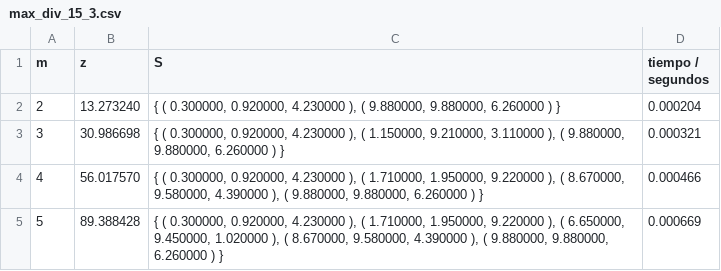
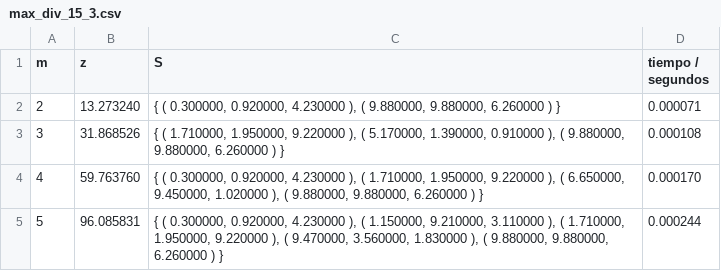
Before and after one commit to mllimo/daa-maximum-diversity, a CSV file: data/max_div_15_3.csv, drawn as a sheet.

```diff
--- a/data/max_div_15_3.csv
+++ b/data/max_div_15_3.csv
@@ -1,5 +1,5 @@
 m	z	S	tiempo / segundos	
-2	13.273240	{ ( 0.300000, 0.920000, 4.230000 ), ( 9.880000, 9.880000, 6.260000 ) }	0.000204	
-3	30.986698	{ ( 0.300000, 0.920000, 4.230000 ), ( 1.150000, 9.210000, 3.110000 ), ( 9.880000, 9.880000, 6.260000 ) }	0.000321	
-4	56.017570	{ ( 0.300000, 0.920000, 4.230000 ), ( 1.710000, 1.950000, 9.220000 ), ( 8.670000, 9.580000, 4.390000 ), ( 9.880000, 9.880000, 6.260000 ) }	0.000466	
-5	89.388428	{ ( 0.300000, 0.920000, 4.230000 ), ( 1.710000, 1.950000, 9.220000 ), ( 6.650000, 9.450000, 1.020000 ), ( 8.670000, 9.580000, 4.390000 ), ( 9.880000, 9.880000, 6.260000 ) }	0.000669	
+2	13.273240	{ ( 0.300000, 0.920000, 4.230000 ), ( 9.880000, 9.880000, 6.260000 ) }	0.000071	
+3	31.868526	{ ( 1.710000, 1.950000, 9.220000 ), ( 5.170000, 1.390000, 0.910000 ), ( 9.880000, 9.880000, 6.260000 ) }	0.000108	
+4	59.763760	{ ( 0.300000, 0.920000, 4.230000 ), ( 1.710000, 1.950000, 9.220000 ), ( 6.650000, 9.450000, 1.020000 ), ( 9.880000, 9.880000, 6.260000 ) }	0.000170	
+5	96.085831	{ ( 0.300000, 0.920000, 4.230000 ), ( 1.150000, 9.210000, 3.110000 ), ( 1.710000, 1.950000, 9.220000 ), ( 9.470000, 3.560000, 1.830000 ), ( 9.880000, 9.880000, 6.260000 ) }	0.000244	
```
Also changed, not shown: data/max_div_15_2.csv, data/max_div_20_2.csv, 16 other files.
